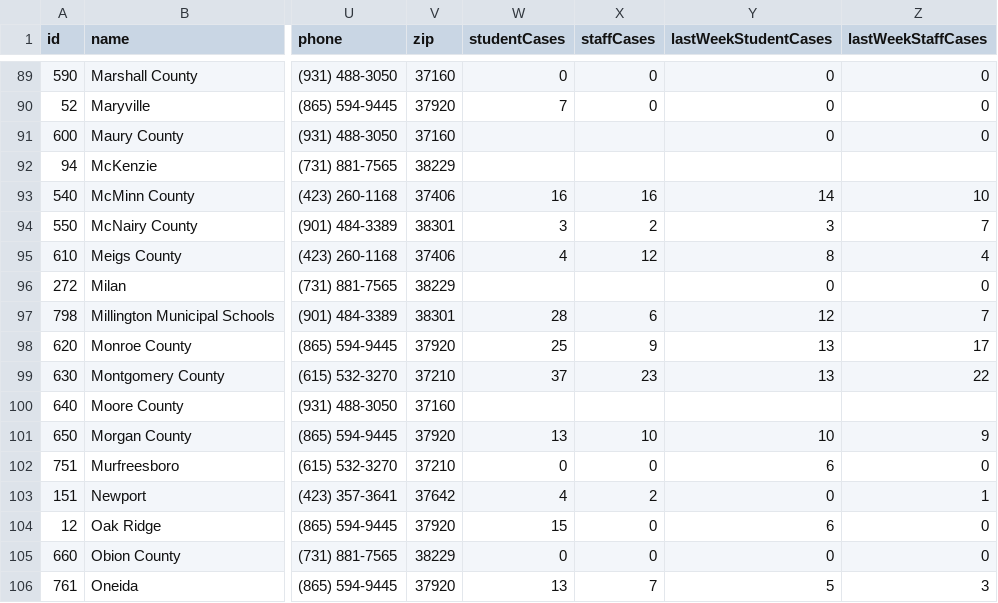
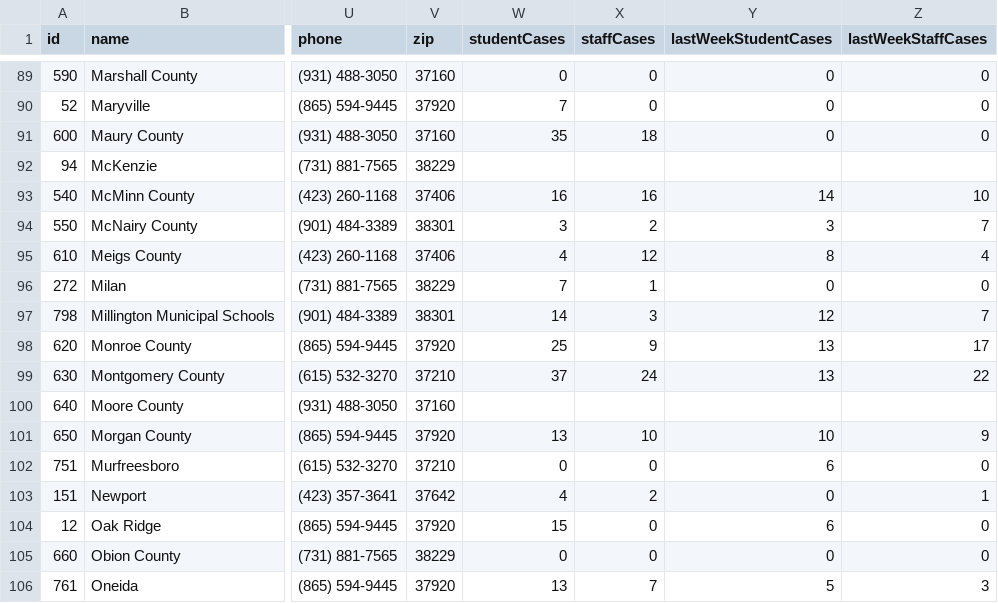
Before and after one commit to Chalkbeat/tn-covid-data, a CSV file: tn_covid_district_data.csv, drawn as a sheet; only a part is shown, gaps mark what is left out; the diff names each change by its address in the sheet, - before the commit and + after, or states it on an @@ line.

```diff
--- a/tn_covid_district_data.csv
+++ b/tn_covid_district_data.csv
-W91 (studentCases): (empty)
+W91 (studentCases): 35
-X91 (staffCases): (empty)
+X91 (staffCases): 18
-W96 (studentCases): (empty)
+W96 (studentCases): 7
-X96 (staffCases): (empty)
+X96 (staffCases): 1
-W97 (studentCases): 28
+W97 (studentCases): 14
-X97 (staffCases): 6
+X97 (staffCases): 3
-X99 (staffCases): 23
+X99 (staffCases): 24
```
